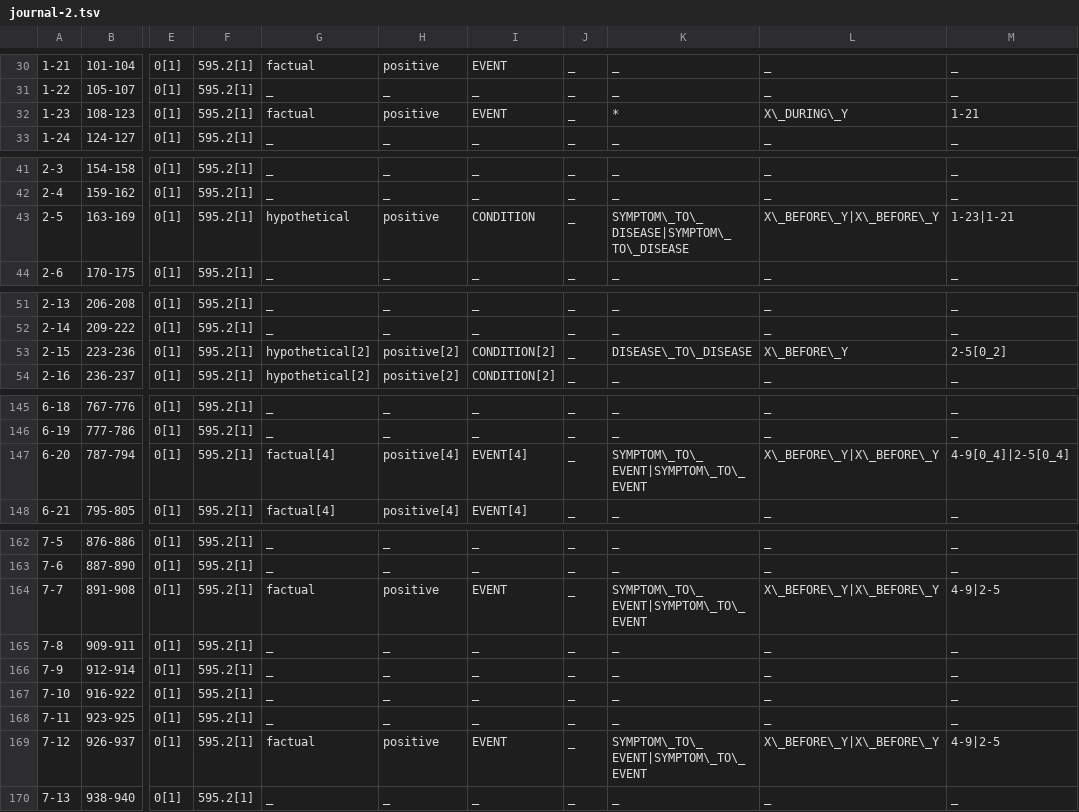
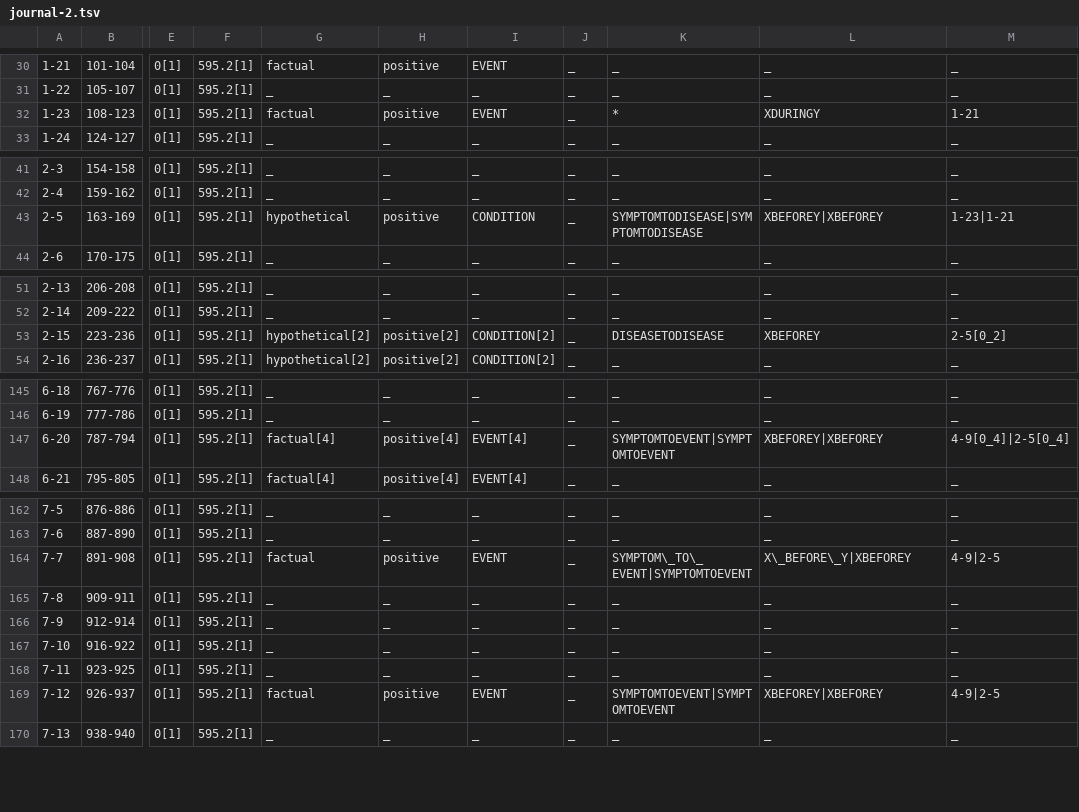
Before and after one commit to vyjur/master-project, a TSV file: data/annotated/journal-2.tsv, drawn as a sheet; only a part is shown, gaps mark what is left out; the diff names each change by its address in the sheet, - before the commit and + after, or states it on an @@ line.

Commit message:
added new test file

```diff
--- a/data/annotated/journal-2.tsv
+++ b/data/annotated/journal-2.tsv
-L32: X\_DURING\_Y
+L32: XDURINGY
-K43: SYMPTOM\_TO\_DISEASE|SYMPTOM\_TO\_DISEASE
+K43: SYMPTOMTODISEASE|SYMPTOMTODISEASE
-L43: X\_BEFORE\_Y|X\_BEFORE\_Y
+L43: XBEFOREY|XBEFOREY
-K53: DISEASE\_TO\_DISEASE
+K53: DISEASETODISEASE
-L53: X\_BEFORE\_Y
+L53: XBEFOREY
-K147: SYMPTOM\_TO\_EVENT|SYMPTOM\_TO\_EVENT
+K147: SYMPTOMTOEVENT|SYMPTOMTOEVENT
-L147: X\_BEFORE\_Y|X\_BEFORE\_Y
+L147: XBEFOREY|XBEFOREY
-K164: SYMPTOM\_TO\_EVENT|SYMPTOM\_TO\_EVENT
+K164: SYMPTOM\_TO\_EVENT|SYMPTOMTOEVENT
-L164: X\_BEFORE\_Y|X\_BEFORE\_Y
+L164: X\_BEFORE\_Y|XBEFOREY
-K169: SYMPTOM\_TO\_EVENT|SYMPTOM\_TO\_EVENT
+K169: SYMPTOMTOEVENT|SYMPTOMTOEVENT
-L169: X\_BEFORE\_Y|X\_BEFORE\_Y
+L169: XBEFOREY|XBEFOREY
```
